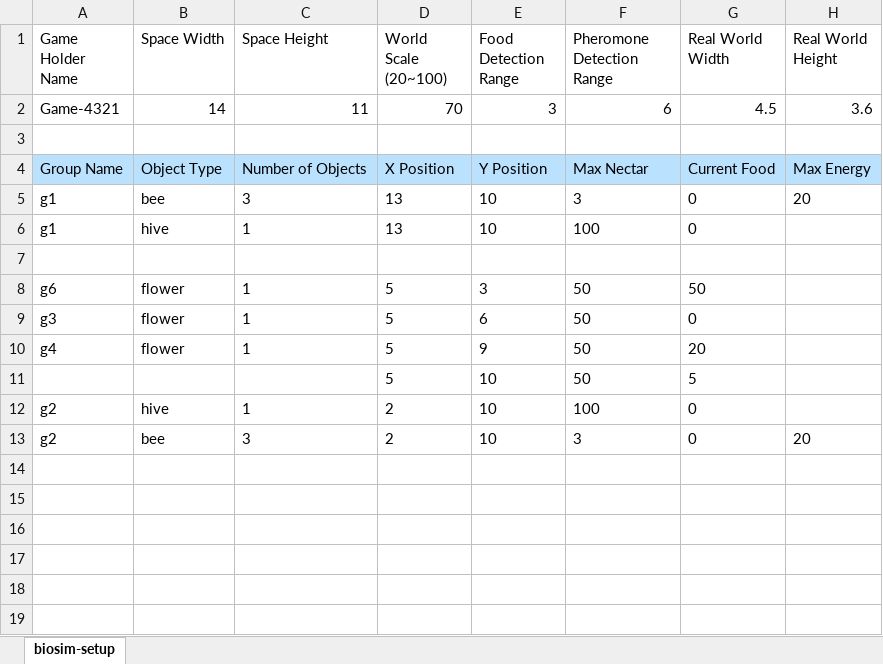
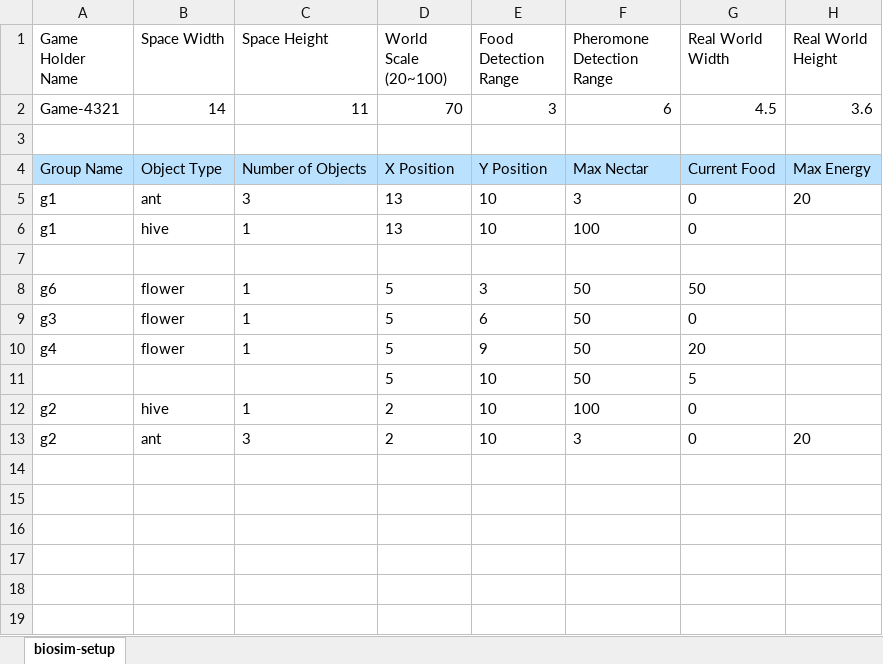
Before and after one commit to hanaldo/biosim_servers, an Excel workbook: biosim_server_beta/example_game_ant.xlsx, sheet biosim-setup, drawn as a sheet; only a part is shown; values as stored, in another font and other column widths than the file's, no borders; conditional formats not drawn; the diff names each change by its address in the sheet, - before the commit and + after, or states it on an @@ line.

```diff
--- a/biosim_server_beta/example_game_ant.xlsx (sheet biosim-setup)
+++ b/biosim_server_beta/example_game_ant.xlsx (sheet biosim-setup)
-B5 (Space Width): bee
+B5 (Space Width): ant
-B13 (Space Width): bee
+B13 (Space Width): ant
```
Also changed, not shown: biosim_server_beta/example_game_bee.xlsx.
